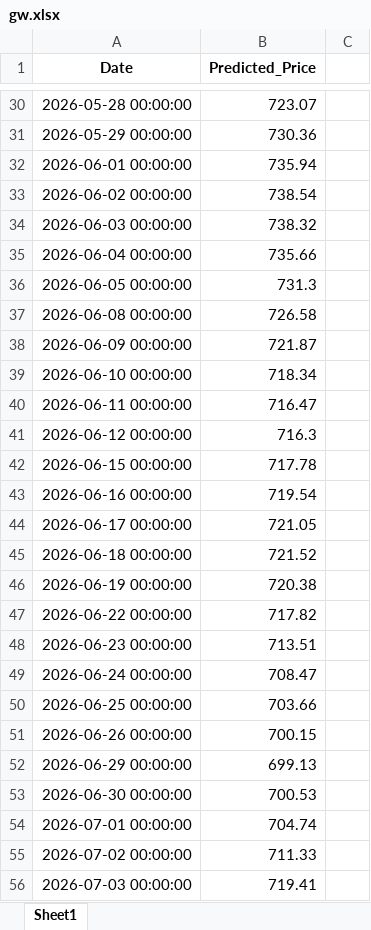
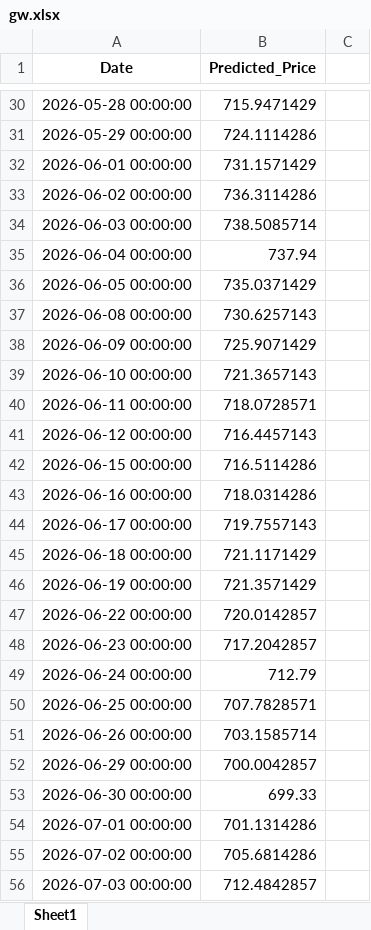
Before and after one commit to ingrahammark7/test, an Excel workbook: tools/Misc/gw.xlsx, sheet Sheet1, drawn as a sheet; only a part is shown, gaps mark what is left out; values as stored, in another font and other column widths than the file's, no borders; charts and pictures not drawn; the diff covers the shown part only; the diff names each change by its address in the sheet, - before the commit and + after, or states it on an @@ line.

```diff
--- a/tools/Misc/gw.xlsx (sheet Sheet1)
+++ b/tools/Misc/gw.xlsx (sheet Sheet1)
-B30 (Predicted_Price): 723.07
+B30 (Predicted_Price): 715.9471429
-B31 (Predicted_Price): 730.36
+B31 (Predicted_Price): 724.1114286
-B32 (Predicted_Price): 735.94
+B32 (Predicted_Price): 731.1571429
-B33 (Predicted_Price): 738.54
+B33 (Predicted_Price): 736.3114286
-B34 (Predicted_Price): 738.32
+B34 (Predicted_Price): 738.5085714
-B35 (Predicted_Price): 735.66
+B35 (Predicted_Price): 737.94
-B36 (Predicted_Price): 731.3
+B36 (Predicted_Price): 735.0371429
-B37 (Predicted_Price): 726.58
+B37 (Predicted_Price): 730.6257143
-B38 (Predicted_Price): 721.87
+B38 (Predicted_Price): 725.9071429
-B39 (Predicted_Price): 718.34
+B39 (Predicted_Price): 721.3657143
-B40 (Predicted_Price): 716.47
+B40 (Predicted_Price): 718.0728571
-B41 (Predicted_Price): 716.3
+B41 (Predicted_Price): 716.4457143
-B42 (Predicted_Price): 717.78
+B42 (Predicted_Price): 716.5114286
-B43 (Predicted_Price): 719.54
+B43 (Predicted_Price): 718.0314286
-B44 (Predicted_Price): 721.05
+B44 (Predicted_Price): 719.7557143
-B45 (Predicted_Price): 721.52
+B45 (Predicted_Price): 721.1171429
-B46 (Predicted_Price): 720.38
+B46 (Predicted_Price): 721.3571429
-B47 (Predicted_Price): 717.82
+B47 (Predicted_Price): 720.0142857
-B48 (Predicted_Price): 713.51
+B48 (Predicted_Price): 717.2042857
-B49 (Predicted_Price): 708.47
+B49 (Predicted_Price): 712.79
-B50 (Predicted_Price): 703.66
+B50 (Predicted_Price): 707.7828571
-B51 (Predicted_Price): 700.15
+B51 (Predicted_Price): 703.1585714
-B52 (Predicted_Price): 699.13
+B52 (Predicted_Price): 700.0042857
-B53 (Predicted_Price): 700.53
+B53 (Predicted_Price): 699.33
-B54 (Predicted_Price): 704.74
+B54 (Predicted_Price): 701.1314286
-B55 (Predicted_Price): 711.33
+B55 (Predicted_Price): 705.6814286
-B56 (Predicted_Price): 719.41
+B56 (Predicted_Price): 712.4842857
```
Also changed, not shown: 91 edited cells elsewhere in this sheet, charts or pictures.
